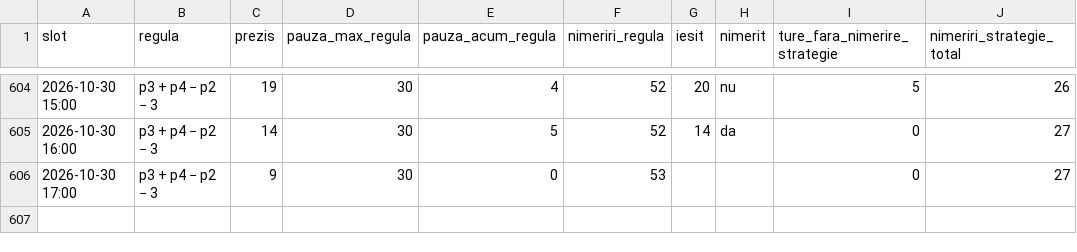
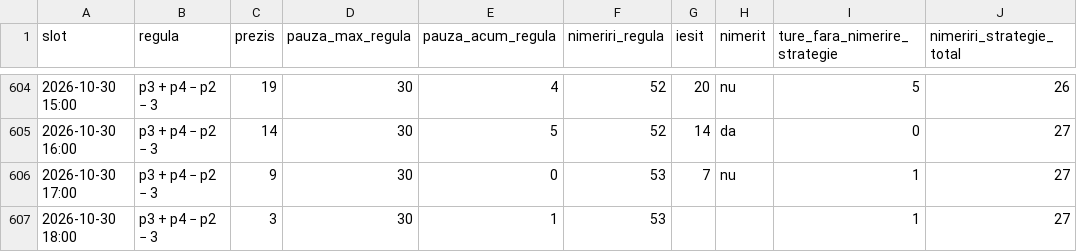
Before and after one commit to sabinski7/Predictor, a CSV file: cea_mai_buna_regula.csv, drawn as a sheet; only a part is shown, gaps mark what is left out.

```diff
--- a/cea_mai_buna_regula.csv
+++ b/cea_mai_buna_regula.csv
@@ -605,2 +605,3 @@ slot,regula,prezis,pauza_max_regula,pauza_acum_regula,nimeriri_regula,iesit,nime
 2026-10-30 16:00,p3 + p4 − p2 − 3,14,30,5,52,14,da,0,27
-2026-10-30 17:00,p3 + p4 − p2 − 3,9,30,0,53,,,0,27
+2026-10-30 17:00,p3 + p4 − p2 − 3,9,30,0,53,7,nu,1,27
+2026-10-30 18:00,p3 + p4 − p2 − 3,3,30,1,53,,,1,27
```
Also changed, not shown: combinatii.csv, history.csv, 3 other files.
